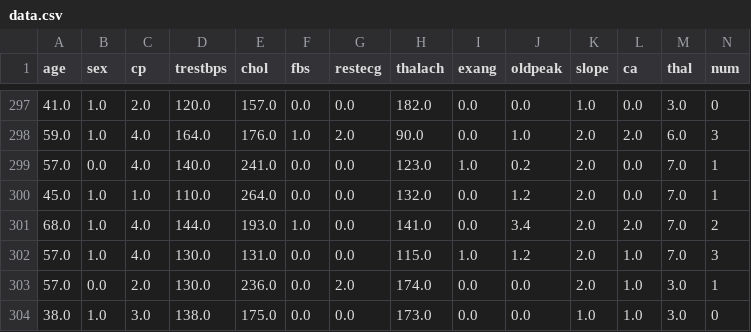
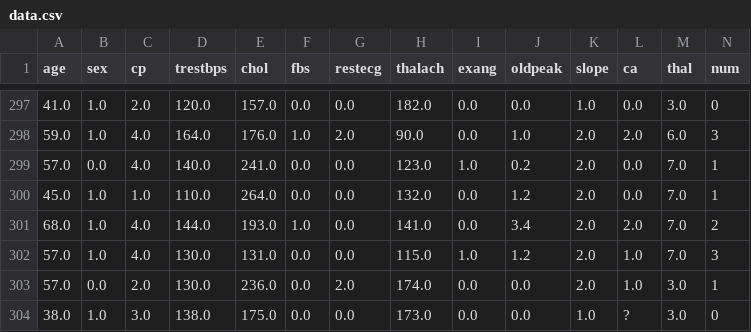
Before and after one commit to lfernandez17/Hdisease, a CSV file: data.csv, drawn as a sheet; only a part is shown, gaps mark what is left out; the diff covers the shown part only.

```diff
--- a/data.csv
+++ b/data.csv
@@ -303,2 +303,2 @@ age,sex,cp,trestbps,chol,fbs,restecg,thalach,exang,oldpeak,slope,ca,thal,num
 57.0,0.0,2.0,130.0,236.0,0.0,2.0,174.0,0.0,0.0,2.0,1.0,3.0,1
-38.0,1.0,3.0,138.0,175.0,0.0,0.0,173.0,0.0,0.0,1.0,1.0,3.0,0
+38.0,1.0,3.0,138.0,175.0,0.0,0.0,173.0,0.0,0.0,1.0,?,3.0,0
```
Also changed, not shown: 5 edited cells elsewhere in this file.
